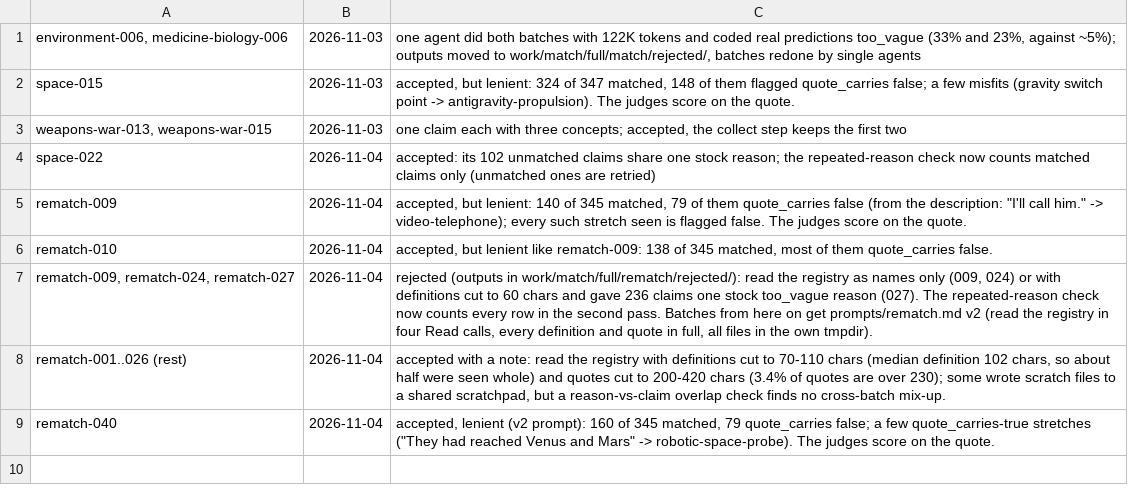
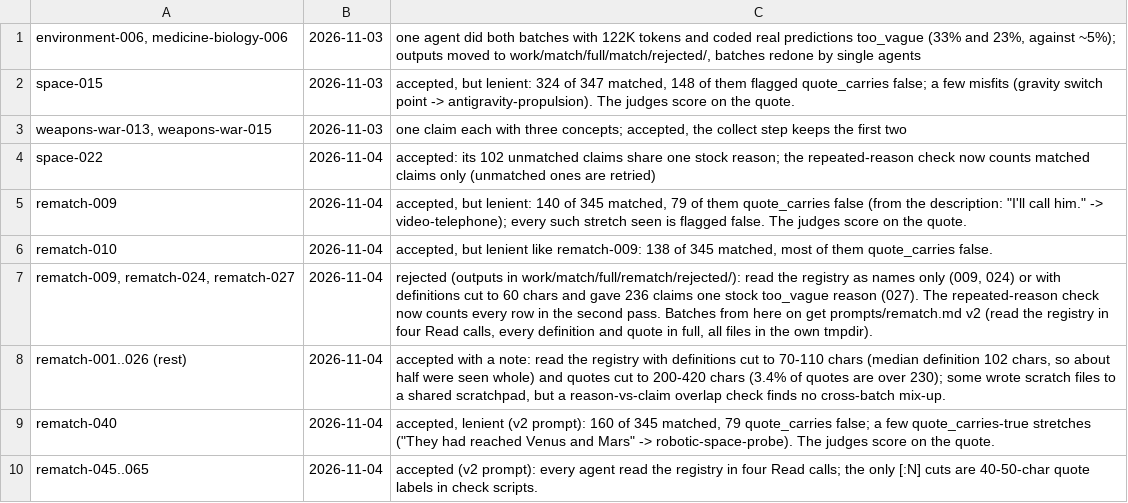
Before and after one commit to bhoult/prognosticator-awards, a TSV file: runs/match/rejected_batches.tsv, drawn as a sheet.

```diff
--- a/runs/match/rejected_batches.tsv
+++ b/runs/match/rejected_batches.tsv
@@ -9 +9,2 @@ rematch-001..026 (rest)	2026-11-04	accepted with a note: read the registry with
 rematch-040	2026-11-04	accepted, lenient (v2 prompt): 160 of 345 matched, 79 quote_carries false; a few quote_carries-true stretches ("They had reached Venus and Mars" -> robotic-space-probe). The judges score on the quote.
+rematch-045..065	2026-11-04	accepted (v2 prompt): every agent read the registry in four Read calls; the only [:N] cuts are 40-50-char quote labels in check scripts.
```
Also changed, not shown: runs/match/usage.tsv.
